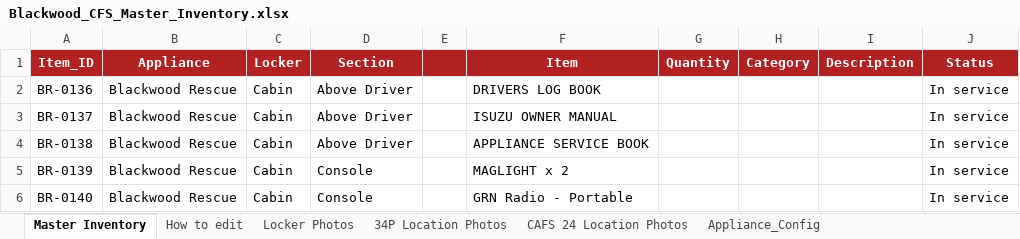
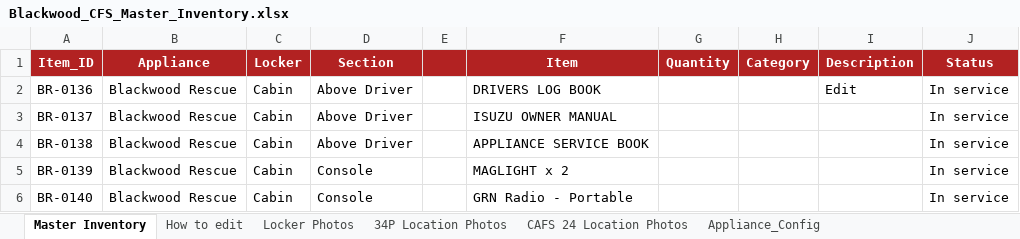
Before and after one commit to jamesnavaratne/Blackwood-CFS, an Excel workbook: Blackwood_CFS_Master_Inventory.xlsx, sheet Master Inventory, drawn as a sheet; only a part is shown; values as stored, in another font and other column widths than the file's, no borders; the diff names each change by its address in the sheet, - before the commit and + after, or states it on an @@ line.

```diff
--- a/Blackwood_CFS_Master_Inventory.xlsx (sheet Master Inventory)
+++ b/Blackwood_CFS_Master_Inventory.xlsx (sheet Master Inventory)
-I2 (Description): (empty)
+I2 (Description): Edit
```
Also changed, not shown: 5 other files.
